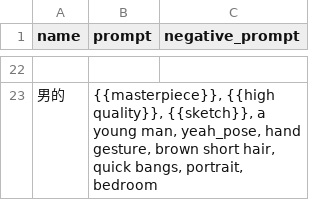
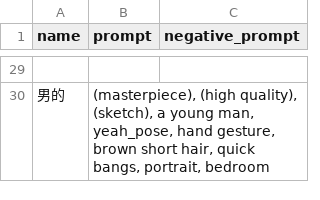
Before and after one commit to QQisQQ/stable-diffusion-webui-model-based, a CSV file: styles.csv, drawn as a sheet; only a part is shown, gaps mark what is left out; addresses are those after the commit; the diff covers the shown part only; the diff names each change by its address in the sheet, - before the commit and + after, or states it on an @@ line.

```diff
--- a/styles.csv
+++ b/styles.csv
-B30 (prompt): {{masterpiece}}, {{high quality}}, {{sketch}}, a young…
+B30 (prompt): (masterpiece), (high quality), (sketch), a young…
```
Also changed, not shown: 7 added rows and 17 edited cells elsewhere in this file, 9 other files.
